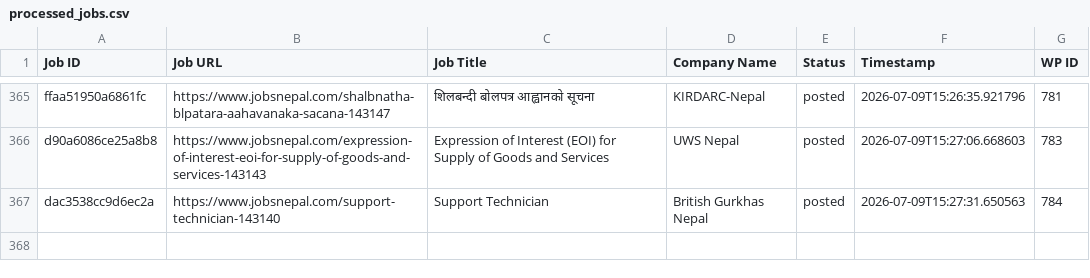
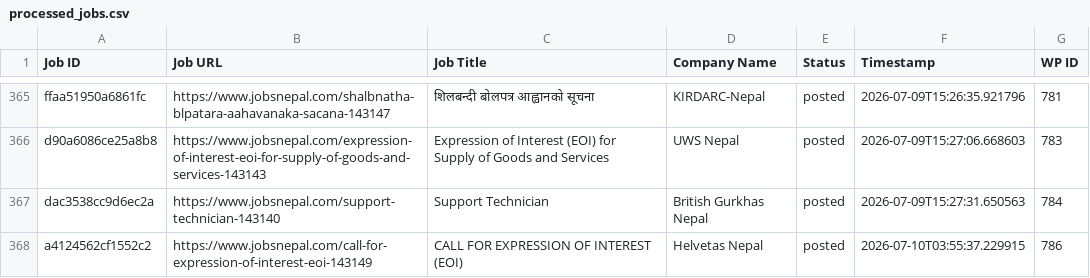
Before and after one commit to projectfetcher/np, a CSV file: processed_jobs.csv, drawn as a sheet; only a part is shown, gaps mark what is left out; the diff names each change by its address in the sheet, - before the commit and + after, or states it on an @@ line.

```diff
--- a/processed_jobs.csv
+++ b/processed_jobs.csv
+row 368: a4124562cf1552c2 | https://www.jobsnepal.com/call-for-expression-of-interest-eoi-143149 | CALL FOR EXPRESSION OF INTEREST (EOI) | Helvetas Nepal | posted | 2026-07-10T03:55:37.229915 | 786
```
